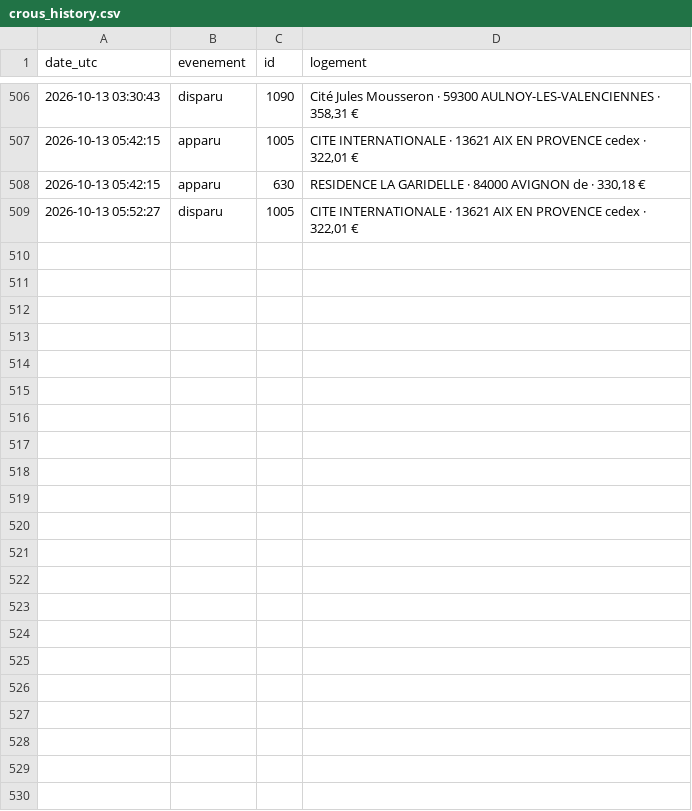
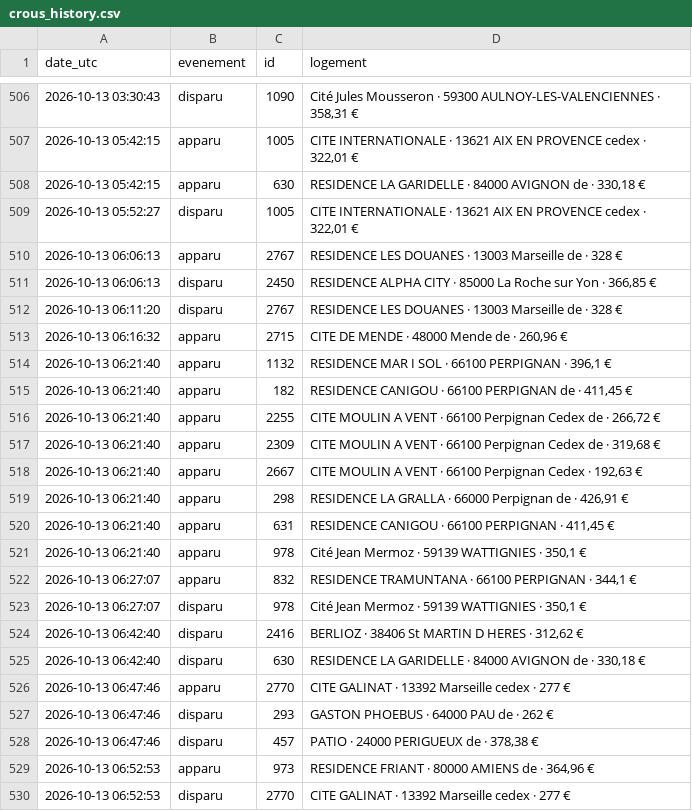
Before and after one commit to omaraitlhouss/crous-watcher, a CSV file: crous_history.csv, drawn as a sheet; only a part is shown, gaps mark what is left out.

Commit message:
Historique CROUS 2026-10-13 06:55

```diff
--- a/crous_history.csv
+++ b/crous_history.csv
@@ -509 +509,22 @@ date_utc,evenement,id,logement
 2026-10-13 05:52:27,disparu,1005,"CITE INTERNATIONALE · 13621 AIX EN PROVENCE cedex · 322,01 €"
+2026-10-13 06:06:13,apparu,2767,RESIDENCE LES DOUANES · 13003 Marseille de · 328 €
+2026-10-13 06:06:13,disparu,2450,"RESIDENCE ALPHA CITY · 85000 La Roche sur Yon · 366,85 €"
+2026-10-13 06:11:20,disparu,2767,RESIDENCE LES DOUANES · 13003 Marseille de · 328 €
+2026-10-13 06:16:32,apparu,2715,"CITE DE MENDE · 48000 Mende de · 260,96 €"
+2026-10-13 06:21:40,apparu,1132,"RESIDENCE MAR I SOL · 66100 PERPIGNAN · 396,1 €"
+2026-10-13 06:21:40,apparu,182,"RESIDENCE CANIGOU · 66100 PERPIGNAN de · 411,45 €"
+2026-10-13 06:21:40,apparu,2255,"CITE MOULIN A VENT · 66100 Perpignan Cedex de · 266,72 €"
+2026-10-13 06:21:40,apparu,2309,"CITE MOULIN A VENT · 66100 Perpignan Cedex de · 319,68 €"
+2026-10-13 06:21:40,apparu,2667,"CITE MOULIN A VENT · 66100 Perpignan Cedex · 192,63 €"
+2026-10-13 06:21:40,apparu,298,"RESIDENCE LA GRALLA · 66000 Perpignan de · 426,91 €"
+2026-10-13 06:21:40,apparu,631,"RESIDENCE CANIGOU · 66100 PERPIGNAN · 411,45 €"
+2026-10-13 06:21:40,apparu,978,"Cité Jean Mermoz · 59139 WATTIGNIES · 350,1 €"
+2026-10-13 06:27:07,apparu,832,"RESIDENCE TRAMUNTANA · 66100 PERPIGNAN · 344,1 €"
+2026-10-13 06:27:07,disparu,978,"Cité Jean Mermoz · 59139 WATTIGNIES · 350,1 €"
+2026-10-13 06:42:40,disparu,2416,"BERLIOZ · 38406 St MARTIN D HERES · 312,62 €"
+2026-10-13 06:42:40,disparu,630,"RESIDENCE LA GARIDELLE · 84000 AVIGNON de · 330,18 €"
+2026-10-13 06:47:46,apparu,2770,CITE GALINAT · 13392 Marseille cedex · 277 €
+2026-10-13 06:47:46,disparu,293,GASTON PHOEBUS · 64000 PAU de · 262 €
+2026-10-13 06:47:46,disparu,457,"PATIO · 24000 PERIGUEUX de · 378,38 €"
+2026-10-13 06:52:53,apparu,973,"RESIDENCE FRIANT · 80000 AMIENS de · 364,96 €"
+2026-10-13 06:52:53,disparu,2770,CITE GALINAT · 13392 Marseille cedex · 277 €
```
